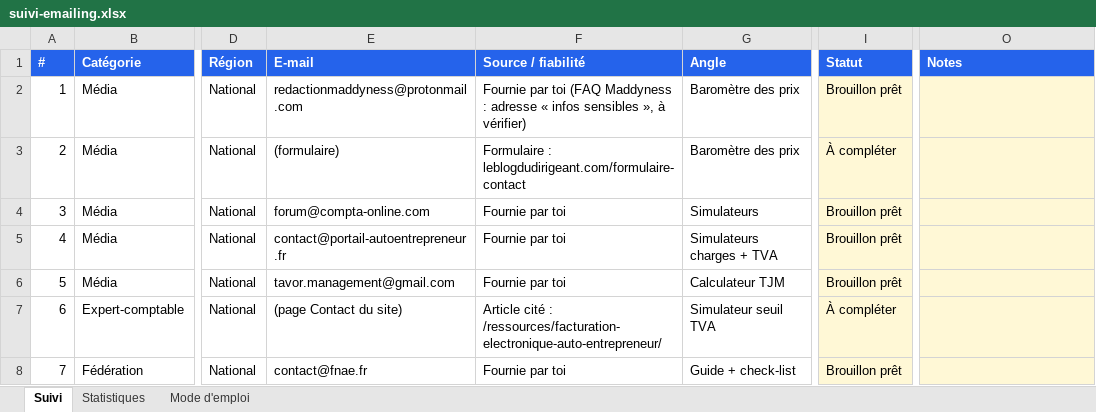
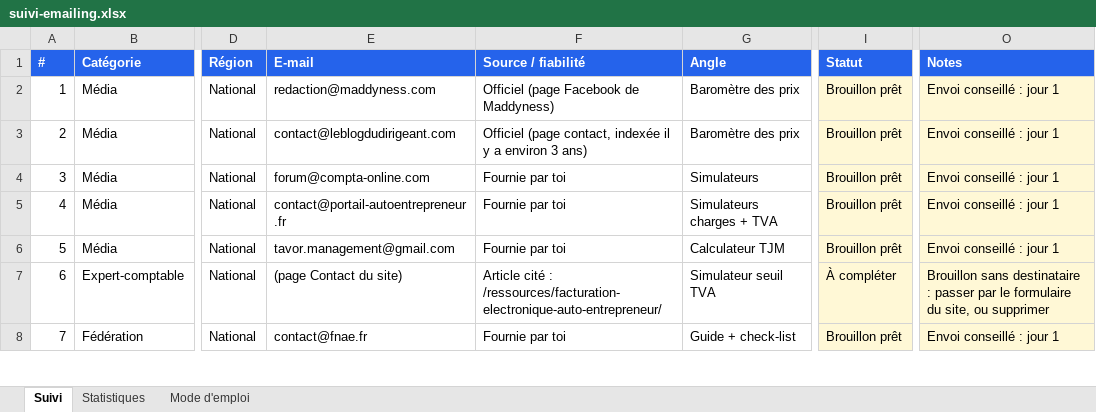
Before and after one commit to moonkamel/affi, an Excel workbook: docs/suivi-emailing.xlsx, sheet Suivi, drawn as a sheet; only a part is shown, gaps mark what is left out; values as stored, in another font and other column widths than the file's, no borders; charts and pictures and conditional formats not drawn; the diff covers the shown part only; the diff names each change by its address in the sheet, - before the commit and + after, or states it on an @@ line.

```diff
--- a/docs/suivi-emailing.xlsx (sheet Suivi)
+++ b/docs/suivi-emailing.xlsx (sheet Suivi)
-E2 (E-mail): redactionmaddyness@protonmail.com
+E2 (E-mail): redaction@maddyness.com
-F2 (Source / fiabilité): Fournie par toi (FAQ Maddyness : adresse « infos sensibles », à vérifier)
+F2 (Source / fiabilité): Officiel (page Facebook de Maddyness)
-O2:O6 (Notes): (empty)
+O2:O6 (Notes): Envoi conseillé : jour 1
-E3 (E-mail): (formulaire)
+E3 (E-mail): contact@leblogdudirigeant.com
-F3 (Source / fiabilité): Formulaire : leblogdudirigeant.com/formulaire-contact
+F3 (Source / fiabilité): Officiel (page contact, indexée il y a environ 3 ans)
-I3 (Statut): À compléter
+I3 (Statut): Brouillon prêt
-O7 (Notes): (empty)
+O7 (Notes): Brouillon sans destinataire : passer par le formulaire du site, ou supprimer
-O8 (Notes): (empty)
+O8 (Notes): Envoi conseillé : jour 1
```
Also changed, not shown: other rows of this sheet, sheet Statistiques, sheet Mode d'emploi, formulas that keep their value.
